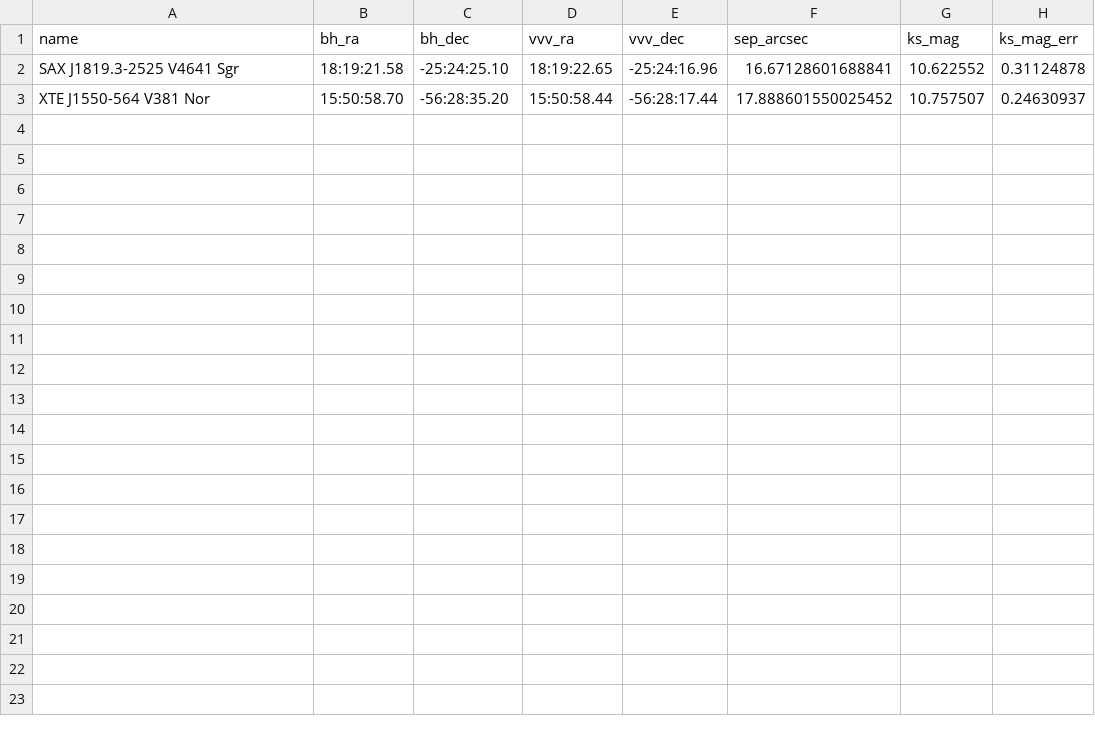
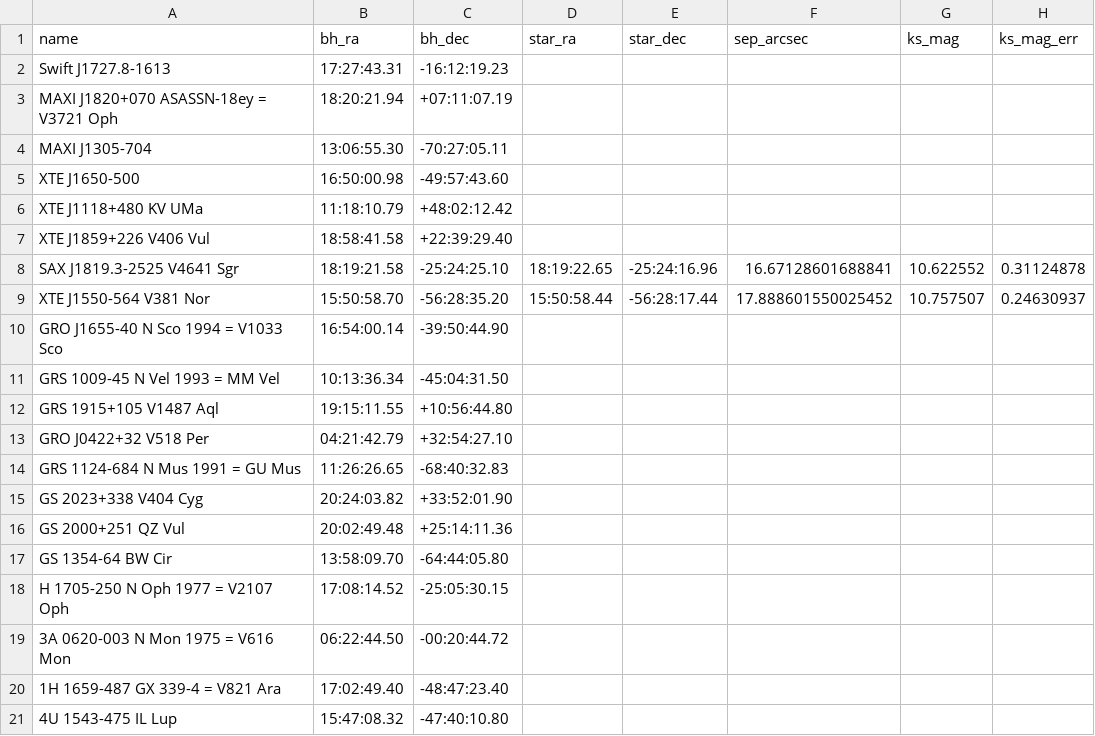
Before and after one commit to alicja-brzezowska/X-ray-binaries-data-scraper, a CSV file: results/black_holes_with_vvv_new.csv, drawn as a sheet.

```diff
--- a/results/black_holes_with_vvv_new.csv
+++ b/results/black_holes_with_vvv_new.csv
@@ -1,3 +1,21 @@
-name,bh_ra,bh_dec,vvv_ra,vvv_dec,sep_arcsec,ks_mag,ks_mag_err
+name,bh_ra,bh_dec,star_ra,star_dec,sep_arcsec,ks_mag,ks_mag_err
+Swift J1727.8-1613,17:27:43.31,-16:12:19.23,,,,,
+MAXI J1820+070 ASASSN-18ey = V3721 Oph,18:20:21.94,+07:11:07.19,,,,,
+MAXI J1305-704,13:06:55.30,-70:27:05.11,,,,,
+XTE J1650-500,16:50:00.98,-49:57:43.60,,,,,
+XTE J1118+480 KV UMa,11:18:10.79,+48:02:12.42,,,,,
+XTE J1859+226 V406 Vul,18:58:41.58,+22:39:29.40,,,,,
 SAX J1819.3-2525 V4641 Sgr,18:19:21.58,-25:24:25.10,18:19:22.65,-25:24:16.96,16.67128601688841,10.622552,0.31124878
 XTE J1550-564 V381 Nor,15:50:58.70,-56:28:35.20,15:50:58.44,-56:28:17.44,17.888601550025452,10.757507,0.24630937
+GRO J1655-40 N Sco 1994 = V1033 Sco,16:54:00.14,-39:50:44.90,,,,,
+GRS 1009-45 N Vel 1993 = MM Vel,10:13:36.34,-45:04:31.50,,,,,
+GRS 1915+105 V1487 Aql,19:15:11.55,+10:56:44.80,,,,,
+GRO J0422+32 V518 Per,04:21:42.79,+32:54:27.10,,,,,
+GRS 1124-684 N Mus 1991 = GU Mus,11:26:26.65,-68:40:32.83,,,,,
+GS 2023+338 V404 Cyg,20:24:03.82,+33:52:01.90,,,,,
+GS 2000+251 QZ Vul,20:02:49.48,+25:14:11.36,,,,,
+GS 1354-64 BW Cir,13:58:09.70,-64:44:05.80,,,,,
+H 1705-250 N Oph 1977 = V2107 Oph,17:08:14.52,-25:05:30.15,,,,,
+3A 0620-003 N Mon 1975 = V616 Mon,06:22:44.50,-00:20:44.72,,,,,
+1H 1659-487 GX 339-4 = V821 Ara,17:02:49.40,-48:47:23.40,,,,,
+4U 1543-475 IL Lup,15:47:08.32,-47:40:10.80,,,,,
```
Also changed, not shown: results/black_holes_with_gaia.csv, results/black_holes_with_vvv.csv, 7 other files.
